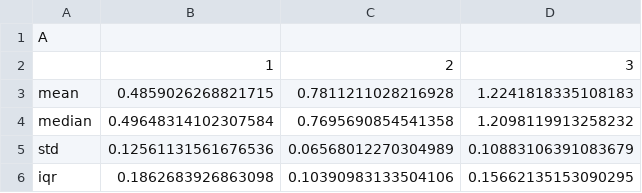
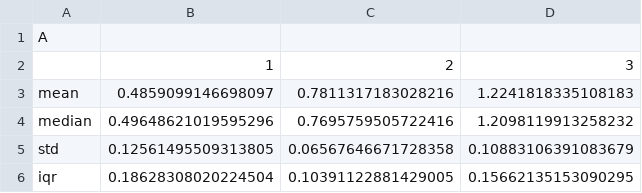
Before and after one commit to haitham-shaban/hidpy, a CSV file: data/U2OS_SiR_DNA_NoSerum/hidpy.output/Pickles/gmm_constrained/1-1_pixel-0.07_dt-0.20_threshold_0.05_Populations_A.csv, drawn as a sheet.

```diff
--- a/data/U2OS_SiR_DNA_NoSerum/hidpy.output/Pickles/gmm_constrained/1-1_pixel-0.07_dt-0.20_threshold_0.05_Populations_A.csv
+++ b/data/U2OS_SiR_DNA_NoSerum/hidpy.output/Pickles/gmm_constrained/1-1_pixel-0.07_dt-0.20_threshold_0.05_Populations_A.csv
@@ -2,5 +2,5 @@ A
 ,1,2,3
-mean,0.4859026268821715,0.7811211028216928,1.2241818335108183
-median,0.49648314102307584,0.7695690854541358,1.2098119913258232
-std,0.12561131561676536,0.06568012270304989,0.10883106391083679
-iqr,0.1862683926863098,0.10390983133504106,0.15662135153090295
+mean,0.4859099146698097,0.7811317183028216,1.2241818335108183
+median,0.49648621019595296,0.7695759505722416,1.2098119913258232
+std,0.12561495509313805,0.06567646671728358,0.10883106391083679
+iqr,0.18628308020224504,0.10391122881429005,0.15662135153090295
```
Also changed, not shown: data/U2OS_SiR_DNA_NoSerum/hidpy.output/Pickles/gmm_constrained/1-1_pixel-0.07_dt-0.20_threshold_0.05_Populations_D.csv, data/U2OS_SiR_DNA_NoSerum/hidpy.output/Pickles/gmm_constrained/1-2_pixel-0.07_dt-0.20_threshold_0.05_Populations_A.csv, 27 other files.
